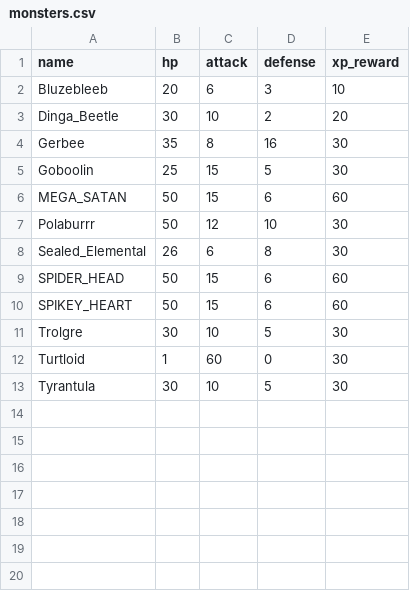
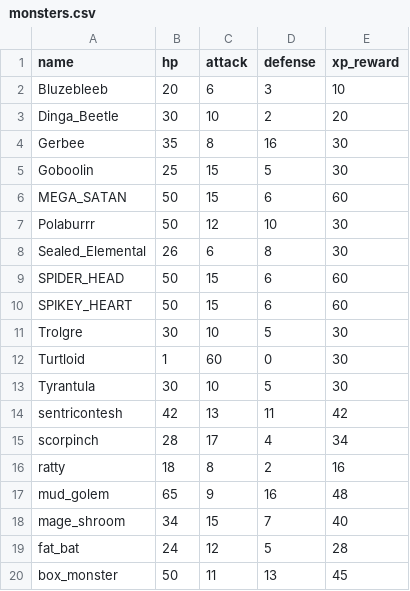
Before and after one commit to 24DP3MVigu/Cave_runners, a CSV file: Cave_run_jekabs/monsters.csv, drawn as a sheet.

Commit message:
Pievienoju jaunu sistemu priekš "difficulty" kur vari izveleties savu grutuma limeni kadu velies spelei ar savu loģiku, pievienoju monstrus jaunus, jauna funkcija spēlē "notes" kurus atstāja vecie cave runneri ejot cauri tunneļiem kurus vari vākt lai saprastu spēles lore. Izveidoju foršu scenu, kā arī, pievienoju fade in tekstiem skaņu.

```diff
--- a/Cave_run_jekabs/monsters.csv
+++ b/Cave_run_jekabs/monsters.csv
@@ -13 +13,8 @@ Turtloid,1,60,0,30
 Tyrantula,30,10,5,30
+sentricontesh,42,13,11,42
+scorpinch,28,17,4,34
+ratty,18,8,2,16
+mud_golem,65,9,16,48
+mage_shroom,34,15,7,40
+fat_bat,24,12,5,28
+box_monster,50,11,13,45
```
Also changed, not shown: 10 other files.
